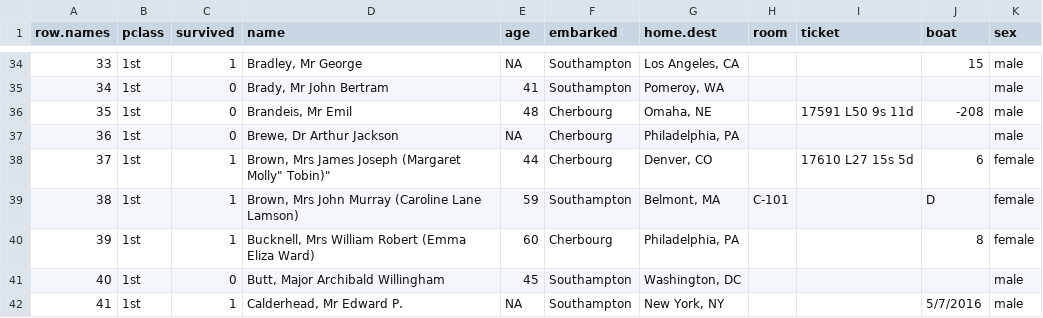
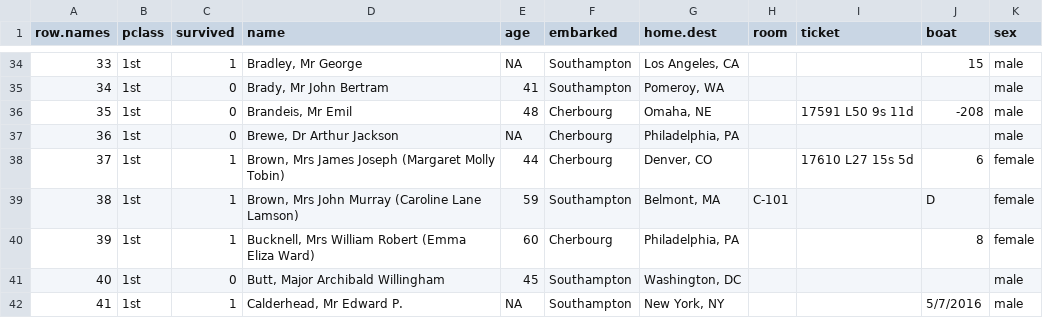
Before and after one commit to mahsa-poorjafari/exe2, a TSV file: data/titanicdataset.tsv, drawn as a sheet; only a part is shown, gaps mark what is left out.

Commit message:
remove the csv file and add the TSV

```diff
--- a/data/titanicdataset.tsv
+++ b/data/titanicdataset.tsv
@@ -37,3 +37,3 @@ row.names	pclass	survived	name	age	embarked	home.dest	room	ticket	boat	sex
 36	1st	0	Brewe, Dr Arthur Jackson	NA	Cherbourg	Philadelphia, PA				male
-37	1st	1	Brown, Mrs James Joseph (Margaret Molly" Tobin)"	44	Cherbourg	Denver, CO		17610 L27 15s 5d	6	female
+37	1st	1	Brown, Mrs James Joseph (Margaret Molly Tobin)	44	Cherbourg	Denver, CO		17610 L27 15s 5d	6	female
 38	1st	1	Brown, Mrs John Murray (Caroline Lane Lamson)	59	Southampton	Belmont, MA	C-101		D	female
```
